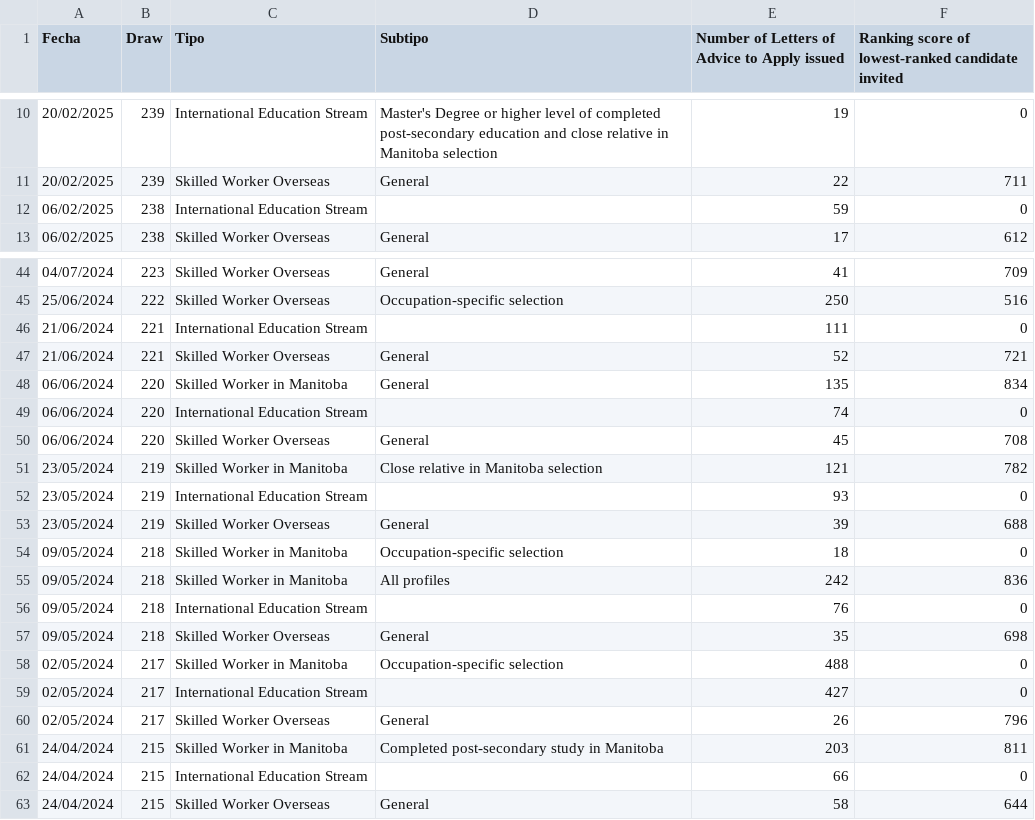
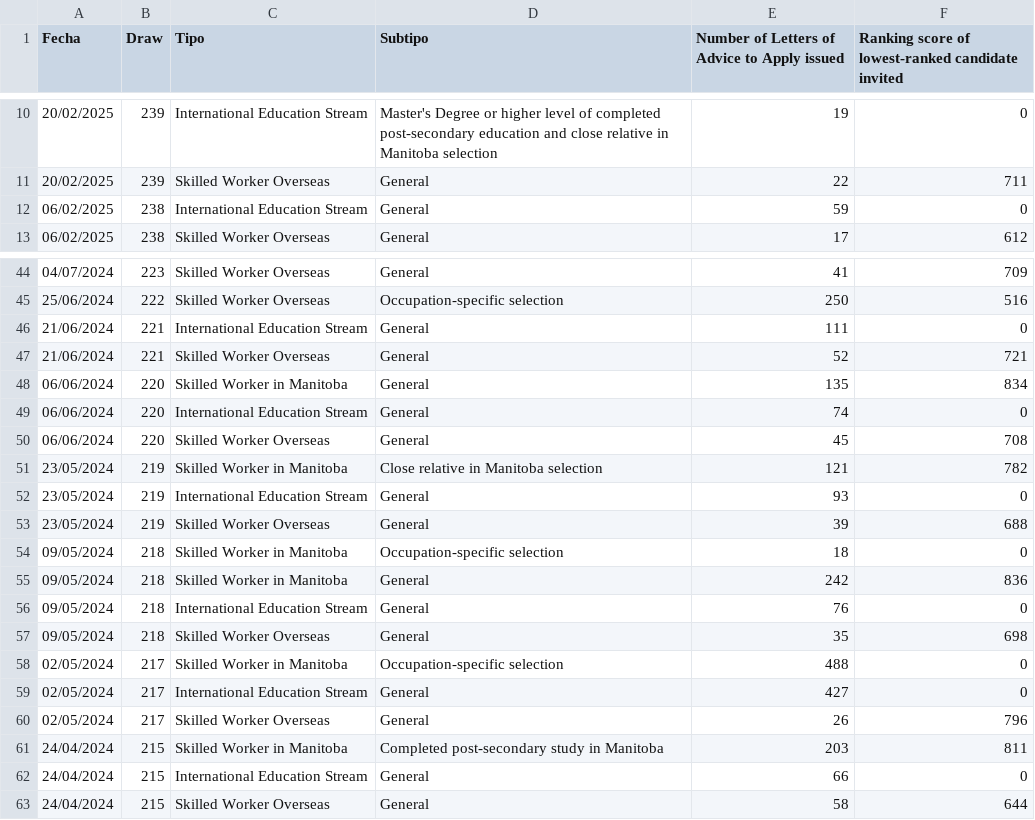
Before and after one commit to alejopachons/ExpressEntryCanada, a CSV file: MPNP.csv, drawn as a sheet; only a part is shown, gaps mark what is left out; the diff covers the shown part only.

```diff
--- a/MPNP.csv
+++ b/MPNP.csv
@@ -11,3 +11,3 @@ Fecha;Draw;Tipo;Subtipo;Number of Letters of Advice to Apply issued;Ranking scor
 20/02/2025;239;Skilled Worker Overseas;General;22;711
-06/02/2025;238;International Education Stream;;59;0
+06/02/2025;238;International Education Stream;General;59;0
 06/02/2025;238;Skilled Worker Overseas;General;17;612
@@ -45,19 +45,19 @@ Fecha;Draw;Tipo;Subtipo;Number of Letters of Advice to Apply issued;Ranking scor
 25/06/2024;222;Skilled Worker Overseas;Occupation-specific selection;250;516
-21/06/2024;221;International Education Stream;;111;0
+21/06/2024;221;International Education Stream;General;111;0
 21/06/2024;221;Skilled Worker Overseas;General;52;721
 06/06/2024;220;Skilled Worker in Manitoba;General;135;834
-06/06/2024;220;International Education Stream;;74;0
+06/06/2024;220;International Education Stream;General;74;0
 06/06/2024;220;Skilled Worker Overseas;General;45;708
 23/05/2024;219;Skilled Worker in Manitoba;Close relative in Manitoba selection;121;782
-23/05/2024;219;International Education Stream;;93;0
+23/05/2024;219;International Education Stream;General;93;0
 23/05/2024;219;Skilled Worker Overseas;General;39;688
 09/05/2024;218;Skilled Worker in Manitoba;Occupation-specific selection;18;0
-09/05/2024;218;Skilled Worker in Manitoba;All profiles;242;836
-09/05/2024;218;International Education Stream;;76;0
+09/05/2024;218;Skilled Worker in Manitoba;General;242;836
+09/05/2024;218;International Education Stream;General;76;0
 09/05/2024;218;Skilled Worker Overseas;General;35;698
 02/05/2024;217;Skilled Worker in Manitoba;Occupation-specific selection;488;0
-02/05/2024;217;International Education Stream;;427;0
+02/05/2024;217;International Education Stream;General;427;0
 02/05/2024;217;Skilled Worker Overseas;General;26;796
 24/04/2024;215;Skilled Worker in Manitoba;Completed post-secondary study in Manitoba;203;811
-24/04/2024;215;International Education Stream;;66;0
+24/04/2024;215;International Education Stream;General;66;0
 24/04/2024;215;Skilled Worker Overseas;General;58;644
```
Also changed, not shown: 14 edited cells elsewhere in this file, 2 other files.
